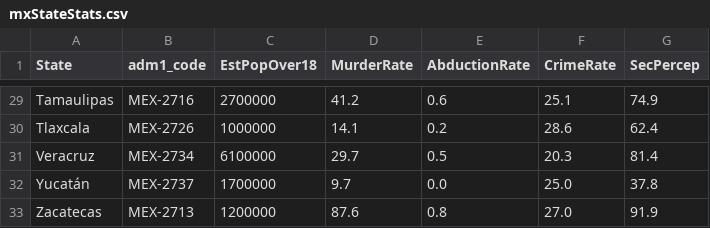
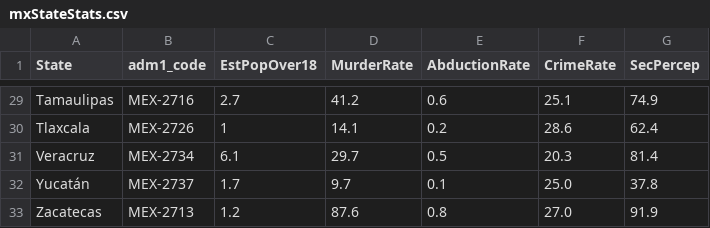
Before and after one commit to jkloppenburg5/unit-3, a CSV file: data/mxStateStats.csv, drawn as a sheet; only a part is shown, gaps mark what is left out; the diff covers the shown part only; the diff names each change by its address in the sheet, - before the commit and + after, or states it on an @@ line.

```diff
--- a/data/mxStateStats.csv
+++ b/data/mxStateStats.csv
-C29 (EstPopOver18): 2700000
+C29 (EstPopOver18): 2.7
-C30 (EstPopOver18): 1000000
+C30 (EstPopOver18): 1
-C31 (EstPopOver18): 6100000
+C31 (EstPopOver18): 6.1
-C32 (EstPopOver18): 1700000
+C32 (EstPopOver18): 1.7
-E32 (AbductionRate): 0.0
+E32 (AbductionRate): 0.1
-C33 (EstPopOver18): 1200000
+C33 (EstPopOver18): 1.2
```
Also changed, not shown: 28 edited cells elsewhere in this file, 8 other files.
